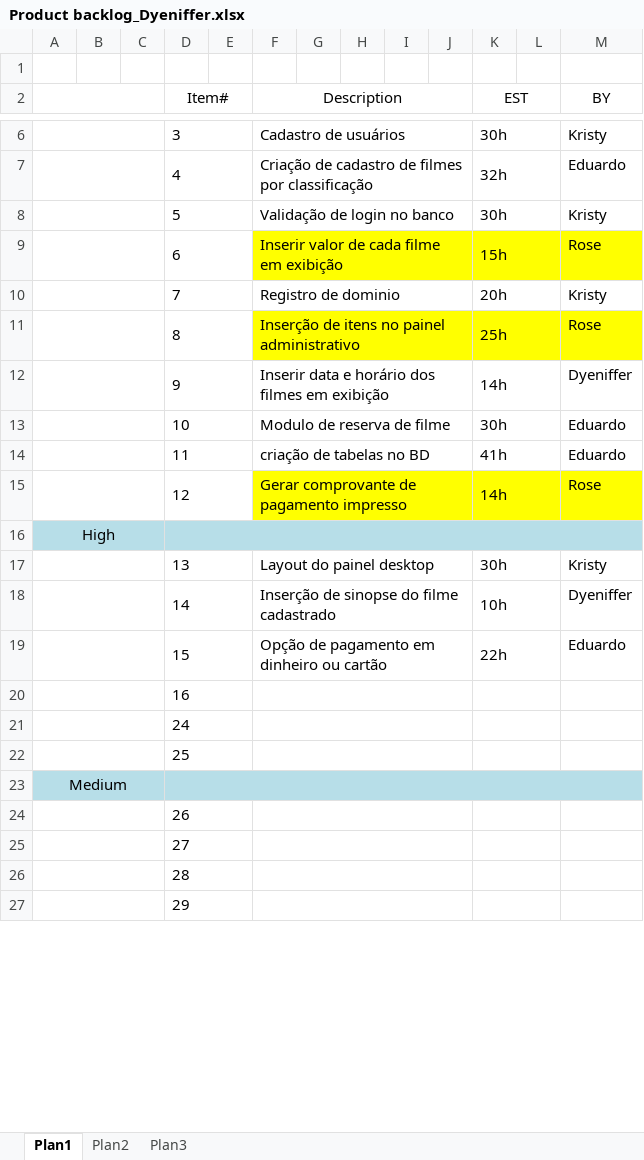
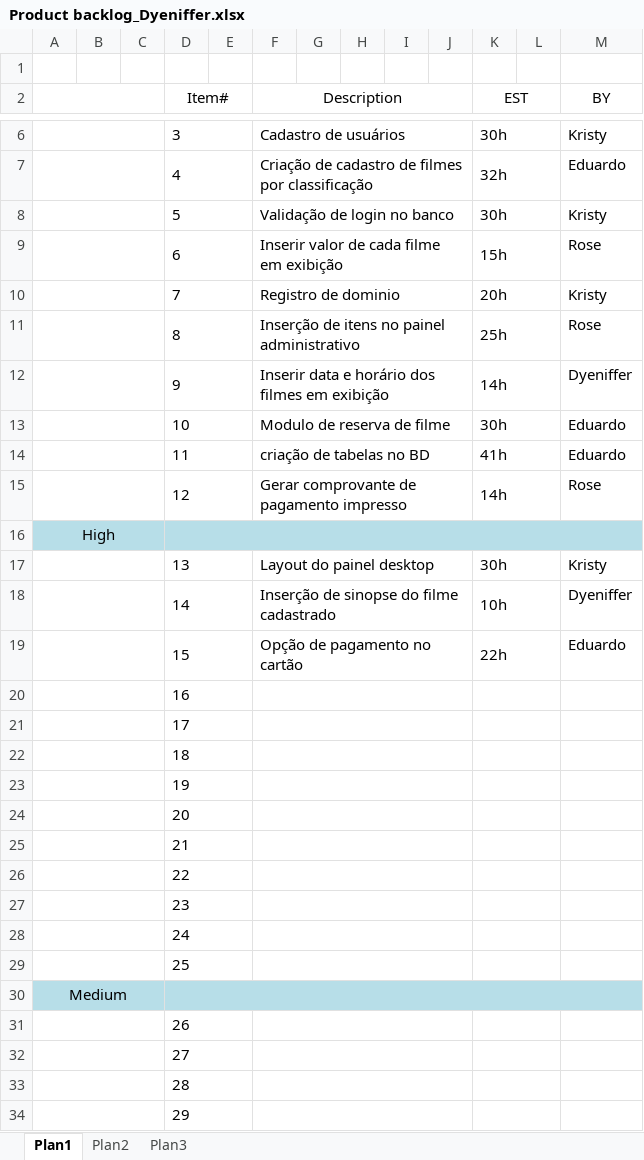
Before and after one commit to GabOrtiz/ES2, an Excel workbook: Product backlog_Dyeniffer.xlsx, sheet Plan1, drawn as a sheet; only a part is shown, gaps mark what is left out; values as stored, in another font and other column widths than the file's, no borders; the diff covers the shown part only; the diff names each change by its address in the sheet, - before the commit and + after, or states it on an @@ line.

Commit message:
Product Backlog
última versão

```diff
--- a/Product backlog_Dyeniffer.xlsx (sheet Plan1)
+++ b/Product backlog_Dyeniffer.xlsx (sheet Plan1)
-F9:M9 fill: #FFFF00
+F9:M9 fill: none
-F11:M11 fill: #FFFF00
+F11:M11 fill: none
-F15:M15 fill: #FFFF00
+F15:M15 fill: none
-F19 (Description): Opção de pagamento em dinheiro ou cartão
+F19 (Description): Opção de pagamento no cartão
+row 21:  |  |  | 17
+row 22:  |  |  | 18
+row 23:  |  |  | 19
+row 24:  |  |  | 20
+row 25:  |  |  | 21
+row 26:  |  |  | 22
+row 27:  |  |  | 23
```
Also changed, not shown: 7 added rows elsewhere in this sheet.
